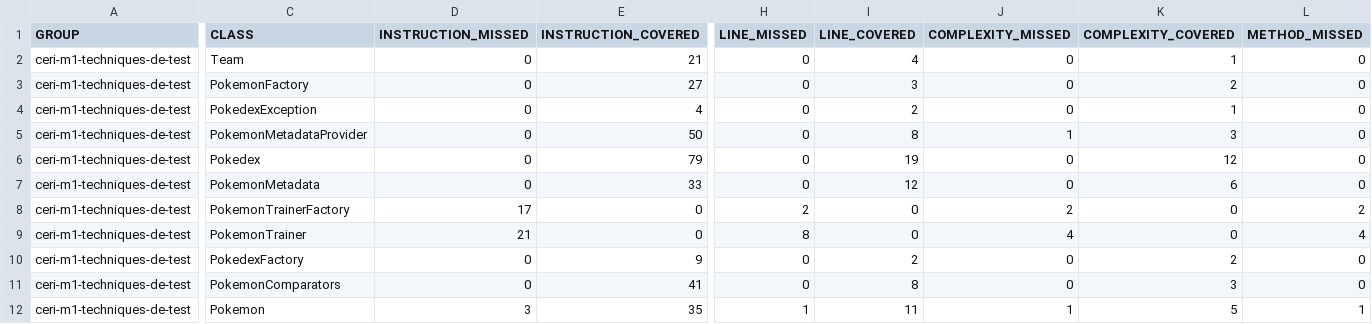
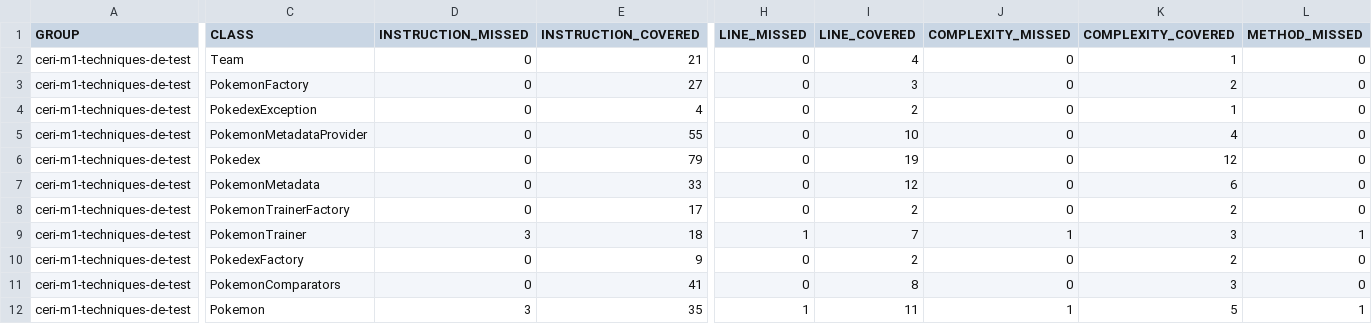
Before and after one commit to Adel-Moumen/ceri-m1-techniques-de-test, a CSV file: target/site/jacoco/jacoco.csv, drawn as a sheet; only a part is shown, gaps mark what is left out; the diff covers the shown part only; the diff names each change by its address in the sheet, - before the commit and + after, or states it on an @@ line.

```diff
--- a/target/site/jacoco/jacoco.csv
+++ b/target/site/jacoco/jacoco.csv
-E5 (INSTRUCTION_COVERED): 50
+E5 (INSTRUCTION_COVERED): 55
-I5 (LINE_COVERED): 8
+I5 (LINE_COVERED): 10
-J5 (COMPLEXITY_MISSED): 1
+J5 (COMPLEXITY_MISSED): 0
-K5 (COMPLEXITY_COVERED): 3
+K5 (COMPLEXITY_COVERED): 4
-D8 (INSTRUCTION_MISSED): 17
+D8 (INSTRUCTION_MISSED): 0
-E8 (INSTRUCTION_COVERED): 0
+E8 (INSTRUCTION_COVERED): 17
-H8 (LINE_MISSED): 2
+H8 (LINE_MISSED): 0
-I8 (LINE_COVERED): 0
+I8 (LINE_COVERED): 2
-J8 (COMPLEXITY_MISSED): 2
+J8 (COMPLEXITY_MISSED): 0
-K8 (COMPLEXITY_COVERED): 0
+K8 (COMPLEXITY_COVERED): 2
-L8 (METHOD_MISSED): 2
+L8 (METHOD_MISSED): 0
-D9 (INSTRUCTION_MISSED): 21
+D9 (INSTRUCTION_MISSED): 3
-E9 (INSTRUCTION_COVERED): 0
+E9 (INSTRUCTION_COVERED): 18
-H9 (LINE_MISSED): 8
+H9 (LINE_MISSED): 1
-I9 (LINE_COVERED): 0
+I9 (LINE_COVERED): 7
-J9 (COMPLEXITY_MISSED): 4
+J9 (COMPLEXITY_MISSED): 1
-K9 (COMPLEXITY_COVERED): 0
+K9 (COMPLEXITY_COVERED): 3
-L9 (METHOD_MISSED): 4
+L9 (METHOD_MISSED): 1
```
Also changed, not shown: 4 edited cells elsewhere in this file, 19 other files.
